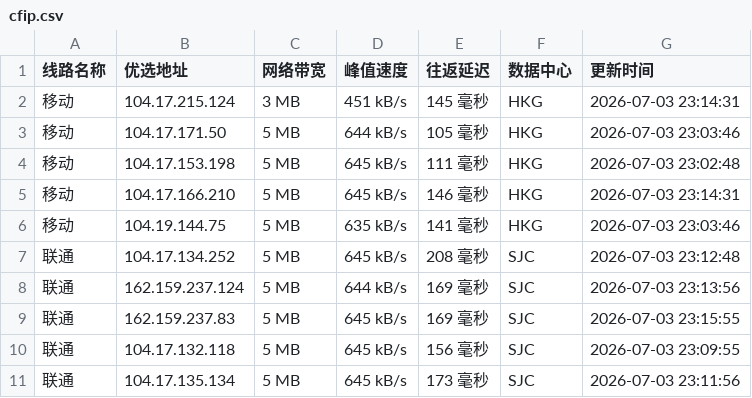
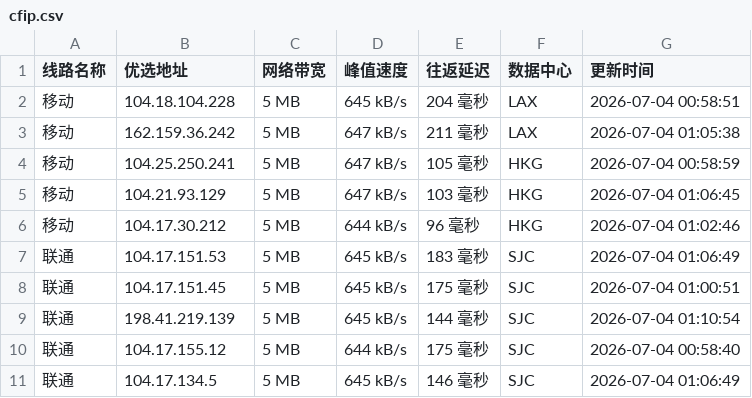
Before and after one commit to 748171997rui-afk/cfipyx, a CSV file: cfip.csv, drawn as a sheet; only a part is shown; the diff covers the shown part only.

```diff
--- a/cfip.csv
+++ b/cfip.csv
@@ -1,11 +1,11 @@
 线路名称,优选地址,网络带宽,峰值速度,往返延迟,数据中心,更新时间
-移动,104.17.215.124,3 MB,451 kB/s,145 毫秒,HKG,2026-07-03 23:14:31
-移动,104.17.171.50,5 MB,644 kB/s,105 毫秒,HKG,2026-07-03 23:03:46
-移动,104.17.153.198,5 MB,645 kB/s,111 毫秒,HKG,2026-07-03 23:02:48
-移动,104.17.166.210,5 MB,645 kB/s,146 毫秒,HKG,2026-07-03 23:14:31
-移动,104.19.144.75,5 MB,635 kB/s,141 毫秒,HKG,2026-07-03 23:03:46
-联通,104.17.134.252,5 MB,645 kB/s,208 毫秒,SJC,2026-07-03 23:12:48
-联通,162.159.237.124,5 MB,644 kB/s,169 毫秒,SJC,2026-07-03 23:13:56
-联通,162.159.237.83,5 MB,645 kB/s,169 毫秒,SJC,2026-07-03 23:15:55
-联通,104.17.132.118,5 MB,645 kB/s,156 毫秒,SJC,2026-07-03 23:09:55
-联通,104.17.135.134,5 MB,645 kB/s,173 毫秒,SJC,2026-07-03 23:11:56
+移动,104.18.104.228,5 MB,645 kB/s,204 毫秒,LAX,2026-07-04 00:58:51
+移动,162.159.36.242,5 MB,647 kB/s,211 毫秒,LAX,2026-07-04 01:05:38
+移动,104.25.250.241,5 MB,647 kB/s,105 毫秒,HKG,2026-07-04 00:58:59
+移动,104.21.93.129,5 MB,647 kB/s,103 毫秒,HKG,2026-07-04 01:06:45
+移动,104.17.30.212,5 MB,644 kB/s,96 毫秒,HKG,2026-07-04 01:02:46
+联通,104.17.151.53,5 MB,645 kB/s,183 毫秒,SJC,2026-07-04 01:06:49
+联通,104.17.151.45,5 MB,645 kB/s,175 毫秒,SJC,2026-07-04 01:00:51
+联通,198.41.219.139,5 MB,645 kB/s,144 毫秒,SJC,2026-07-04 01:10:54
+联通,104.17.155.12,5 MB,644 kB/s,175 毫秒,SJC,2026-07-04 00:58:40
+联通,104.17.134.5,5 MB,645 kB/s,146 毫秒,SJC,2026-07-04 01:06:49
```
Also changed, not shown: 18 edited cells elsewhere in this file, 1 other file.
